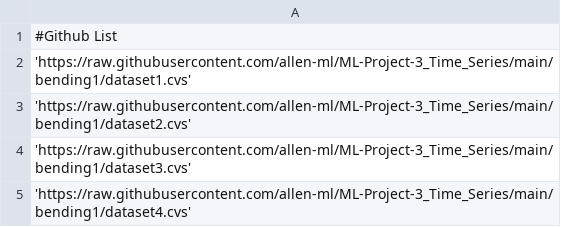
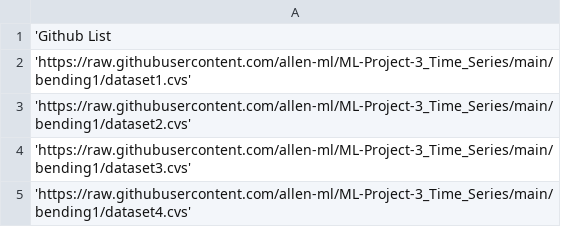
Before and after one commit to allen-ml/ML-Project-3_Time_Series, a CSV file: List_of_files.csv, drawn as a sheet; only a part is shown.

Commit message:
Update List_of_files.csv

```diff
--- a/List_of_files.csv
+++ b/List_of_files.csv
@@ -1,2 +1,2 @@
-#Github List
+'Github List
 'https://raw.githubusercontent.com/allen-ml/ML-Project-3_Time_Series/main/bending1/dataset1.cvs'
```
